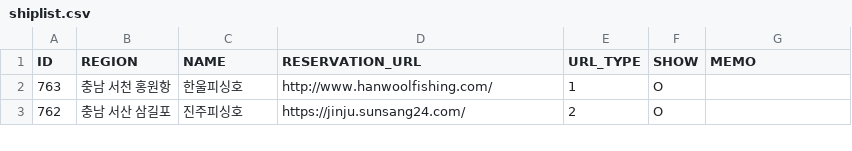
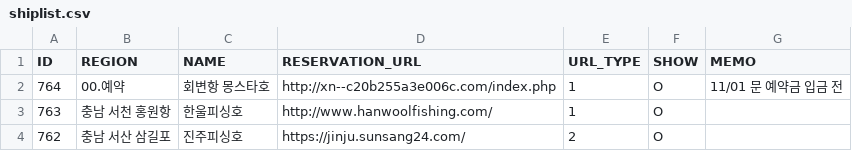
Before and after one commit to seong-geon-choi/ship, a CSV file: shiplist.csv, drawn as a sheet; only a part is shown; the diff names each change by its address in the sheet, - before the commit and + after, or states it on an @@ line.

Commit message:
배 목록 업데이트

```diff
--- a/shiplist.csv
+++ b/shiplist.csv
+row 2: 764 | 00.예약 | 회변항 몽스타호 | http://xn--c20b255a3e006c.com/index.php | 1 | O | 11/01 문 예약금 입금 전
```
